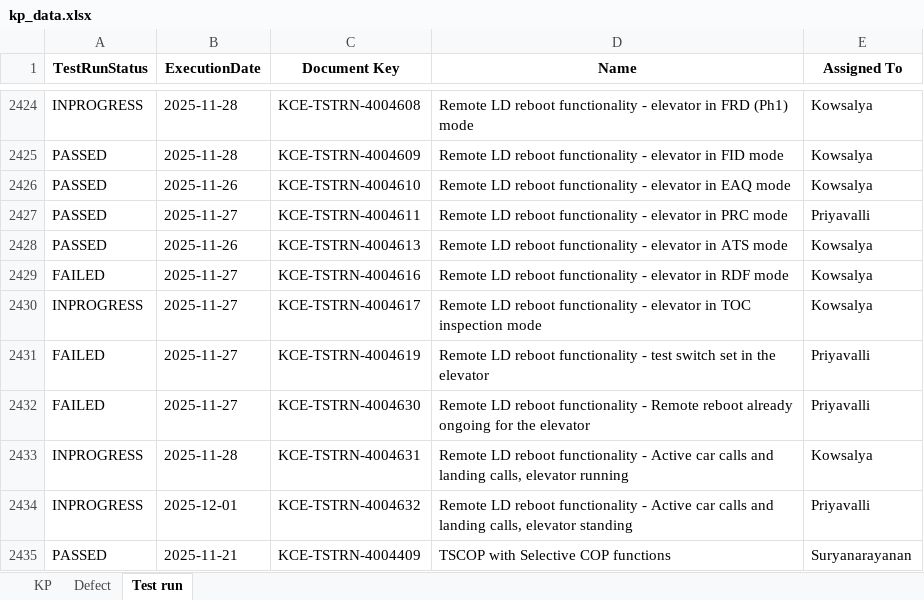
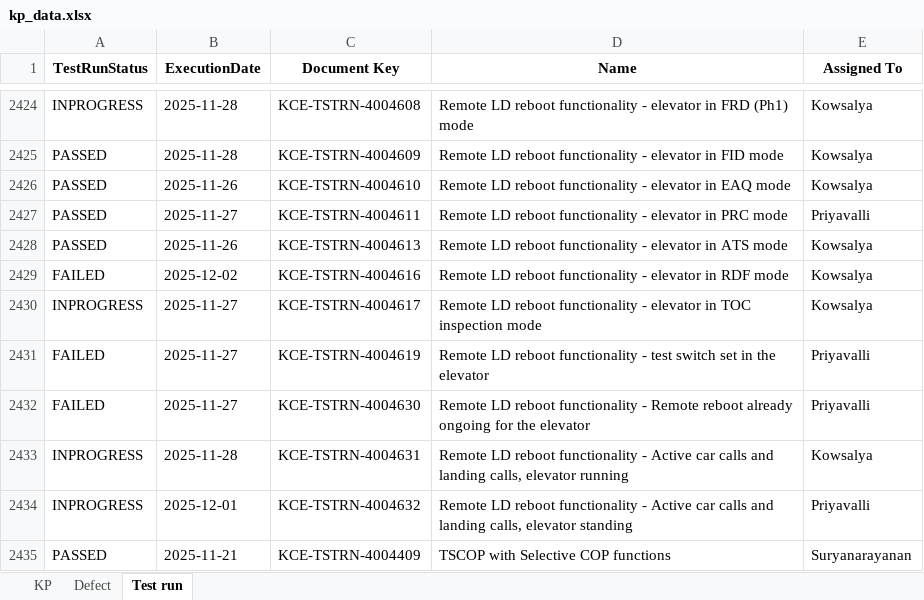
Before and after one commit to DineshGoverthanan/KCE_KPI, an Excel workbook: kp_data.xlsx, sheet Test run, drawn as a sheet; only a part is shown, gaps mark what is left out; values as stored, in another font and other column widths than the file's, no borders; the diff names each change by its address in the sheet, - before the commit and + after, or states it on an @@ line.

```diff
--- a/kp_data.xlsx (sheet Test run)
+++ b/kp_data.xlsx (sheet Test run)
-B2429 (ExecutionDate): 2025-11-27
+B2429 (ExecutionDate): 2025-12-02
```
Also changed, not shown: sheet KP, 11 other files.
